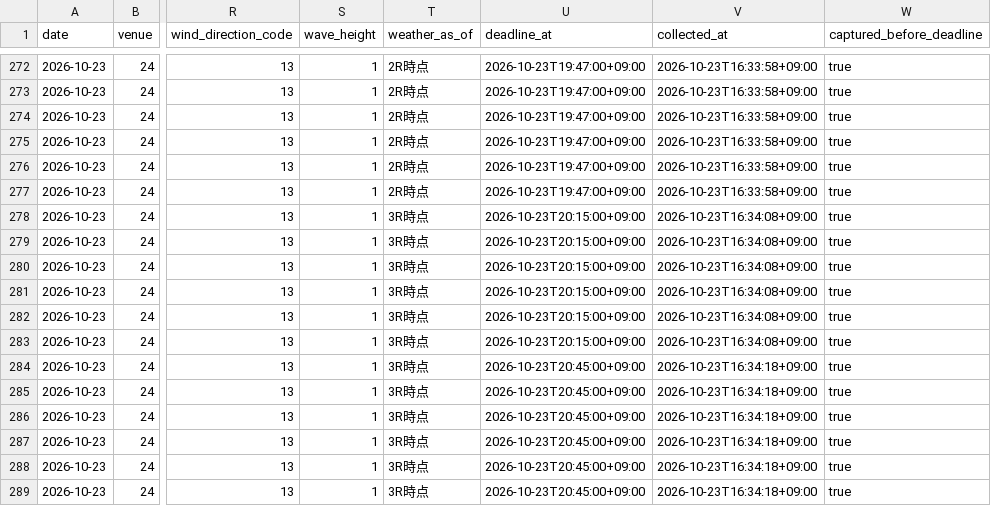
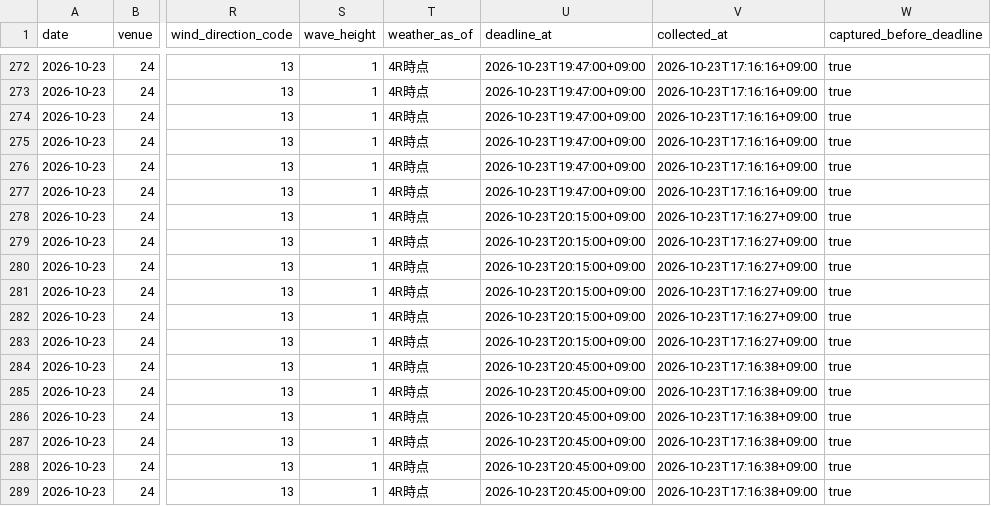
Before and after one commit to kasiwazakilove292-gif/boat-ai-app, a CSV file: data/omura_beforeinfo.csv, drawn as a sheet; only a part is shown, gaps mark what is left out; the diff covers the shown part only; the diff names each change by its address in the sheet, - before the commit and + after, or states it on an @@ line.

```diff
--- a/data/omura_beforeinfo.csv
+++ b/data/omura_beforeinfo.csv
-T272:T277 (weather_as_of): 2R時点
+T272:T277 (weather_as_of): 4R時点
-V272:V277 (collected_at): 2026-10-23T16:33:58+09:00
+V272:V277 (collected_at): 2026-10-23T17:16:16+09:00
-T278:T289 (weather_as_of): 3R時点
+T278:T289 (weather_as_of): 4R時点
-V278:V283 (collected_at): 2026-10-23T16:34:08+09:00
+V278:V283 (collected_at): 2026-10-23T17:16:27+09:00
-V284:V289 (collected_at): 2026-10-23T16:34:18+09:00
+V284:V289 (collected_at): 2026-10-23T17:16:38+09:00
```
Also changed, not shown: 144 edited cells elsewhere in this file, 2 other files.
